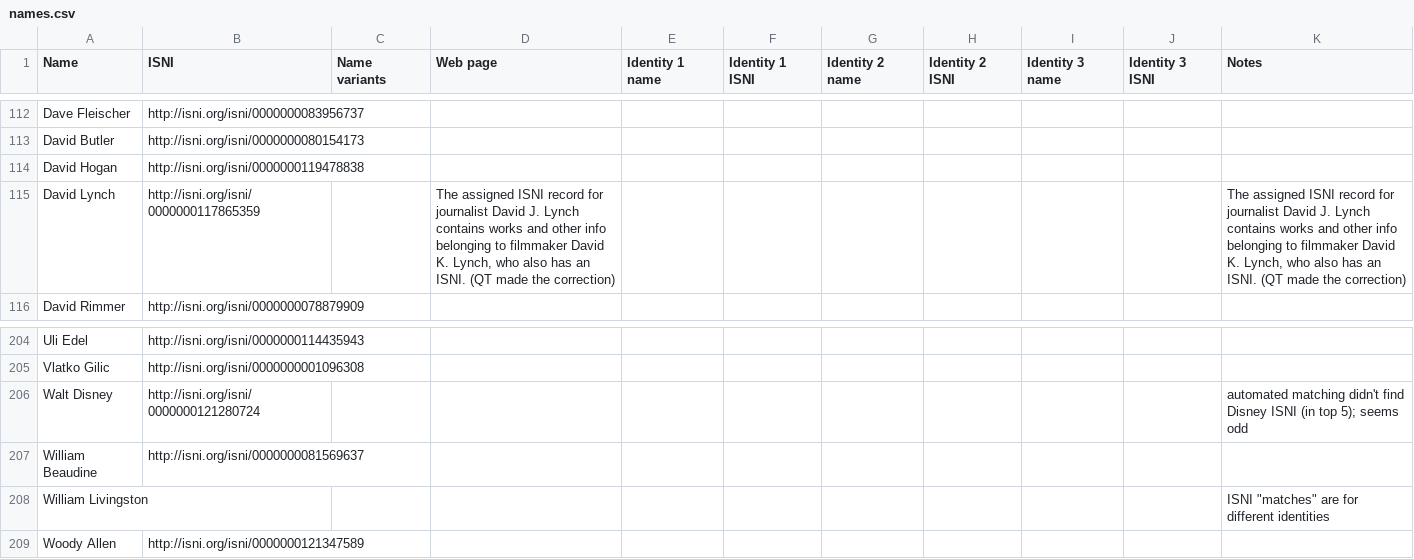
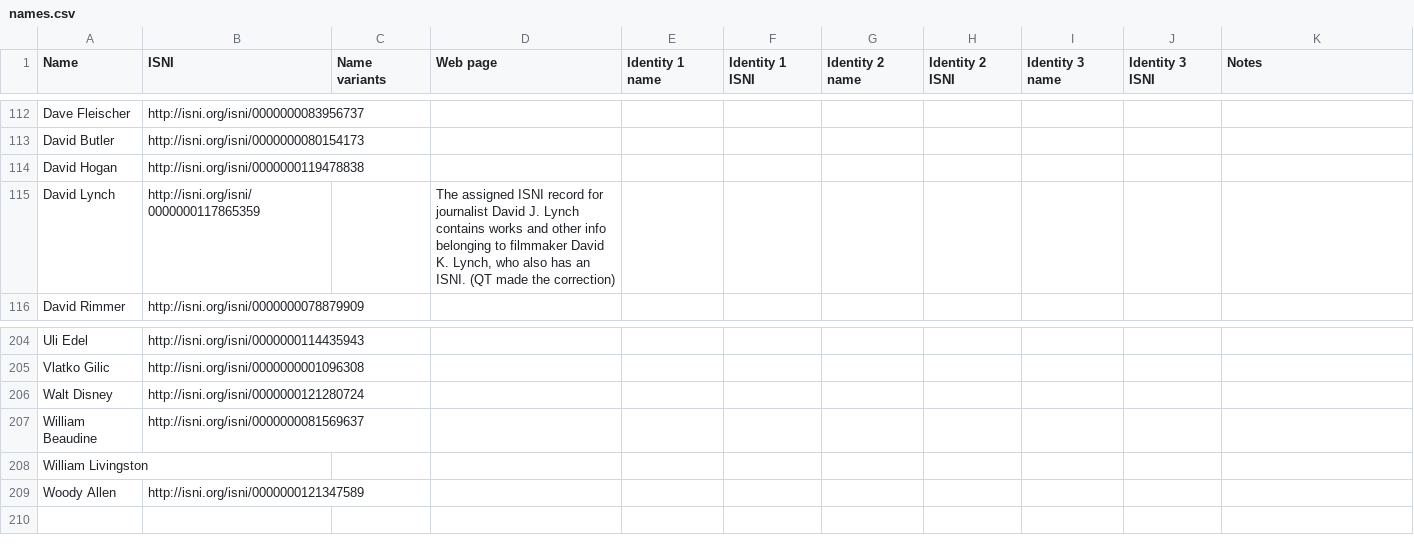
Before and after one commit to HLITS/LD4L_Film_Ontology, a CSV file: concordances/names.csv, drawn as a sheet; only a part is shown, gaps mark what is left out; the diff covers the shown part only; the diff names each change by its address in the sheet, - before the commit and + after, or states it on an @@ line.

Commit message:
Correct batch 1 (matched)

```diff
--- a/concordances/names.csv
+++ b/concordances/names.csv
-K115 (Notes): The assigned ISNI record for journalist David J. Lynch contains works and other info belonging to filmmaker David K. Lynch, who also has an ISNI. (QT made the correction)
+K115 (Notes): (empty)
-K206 (Notes): automated matching didn't find Disney ISNI (in top 5); seems odd
+K206 (Notes): (empty)
-K208 (Notes): ISNI "matches" are for different identities
+K208 (Notes): (empty)
```
Also changed, not shown: 26 edited cells elsewhere in this file.
